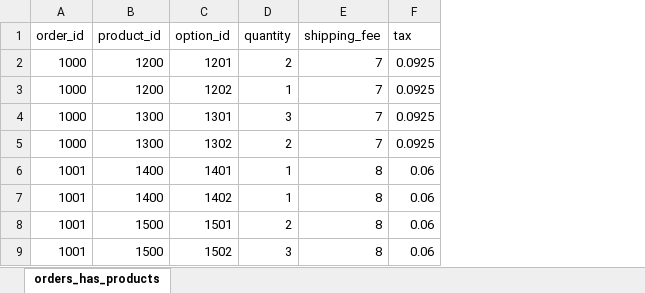
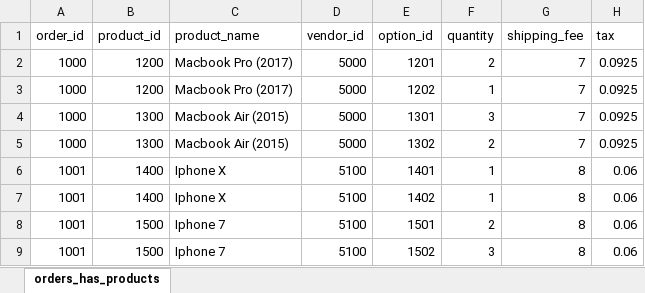
Before and after one commit to santiquiroz/Excel-test, an Excel workbook: orders_has_products.xlsx, sheet orders_has_products, drawn as a sheet; only a part is shown; values as stored, in another font and other column widths than the file's, no borders; the diff names each change by its address in the sheet, - before the commit and + after, or states it on an @@ line.

```diff
--- a/orders_has_products.xlsx (sheet orders_has_products)
+++ b/orders_has_products.xlsx (sheet orders_has_products)
+column C (product_name), rows 2-9: Macbook Pro (2017) | Macbook Pro (2017) | Macbook Air (2015) | Macbook Air (2015) | Iphone X | Iphone X | Iphone 7 | Iphone 7
+column D (vendor_id), rows 2-9: 5000 | 5000 | 5000 | 5000 | 5100 | 5100 | 5100 | 5100
```
Also changed, not shown: 3 other files.
